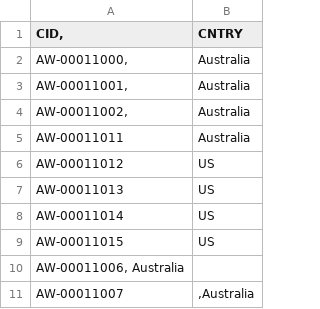
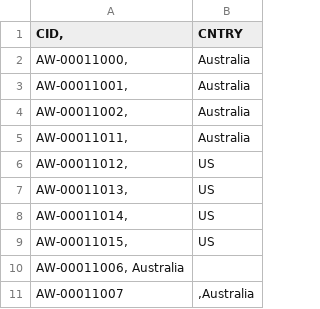
Before and after one commit to Sunal0268/sql-data-warehouse-project, a CSV file: datasets /source_erp/location.csv, drawn as a sheet.

Commit message:
Update location.csv

```diff
--- a/datasets /source_erp/location.csv
+++ b/datasets /source_erp/location.csv
@@ -4,7 +4,7 @@ AW-00011001,	Australia
 AW-00011002,	Australia
-AW-00011011	Australia
-AW-00011012	US
-AW-00011013	US
-AW-00011014	US
-AW-00011015	US
+AW-00011011,	Australia
+AW-00011012,	US
+AW-00011013,	US
+AW-00011014,	US
+AW-00011015,	US
 AW-00011006, Australia
```
